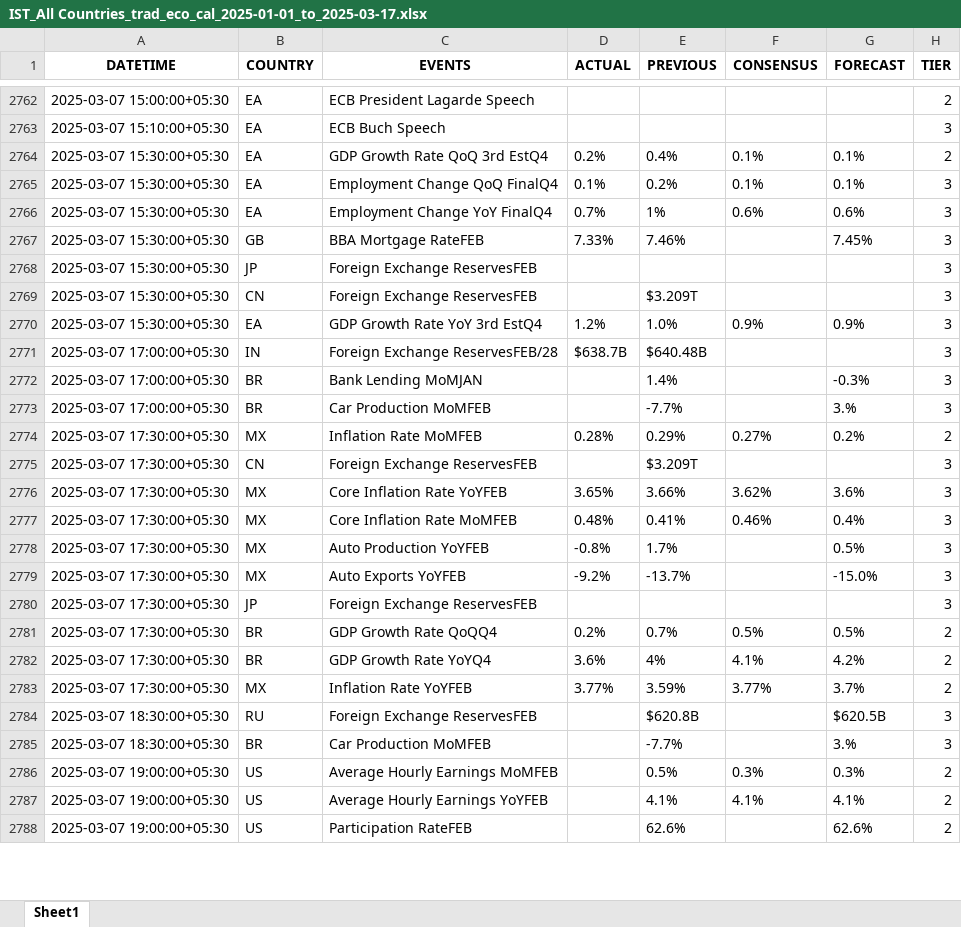
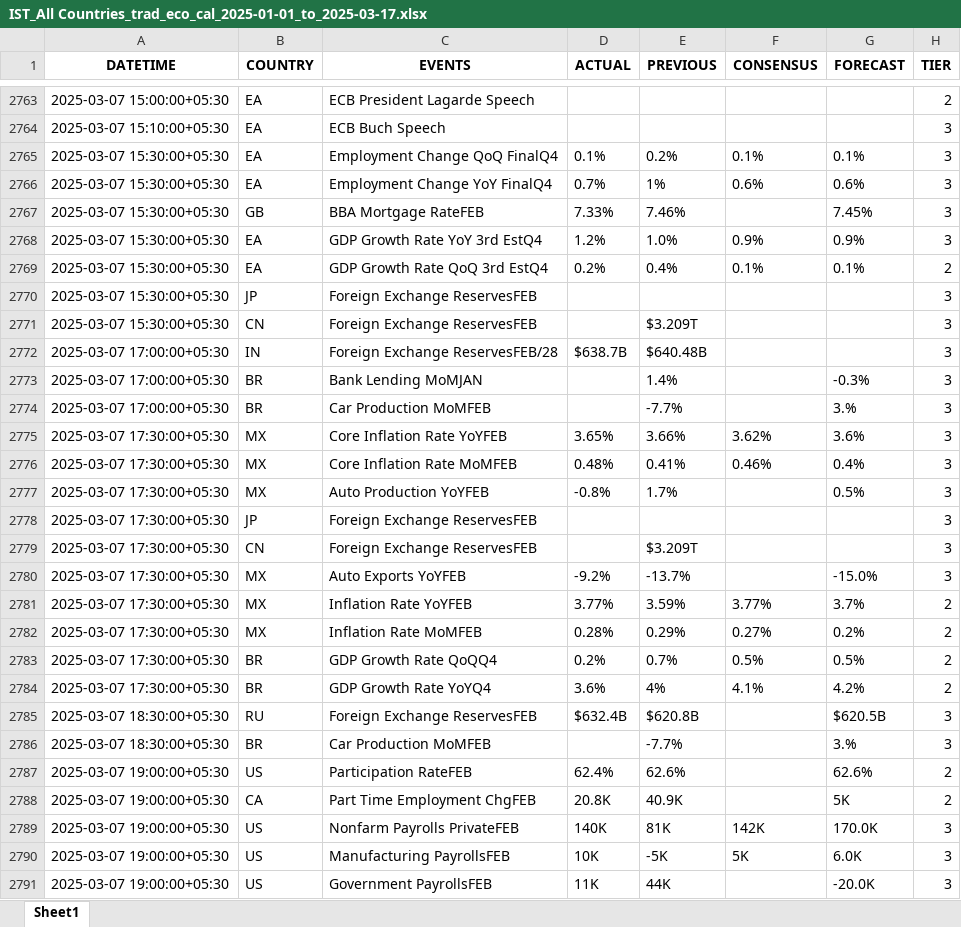
Before and after one commit to krishanggupta/distributionproject_rev1, an Excel workbook: Input_data/IST_All Countries_trad_eco_cal_2025-01-01_to_2025-03-17.xlsx, sheet Sheet1, drawn as a sheet; only a part is shown, gaps mark what is left out; values as stored, in another font and other column widths than the file's, no borders; removed rows and columns are numbered as before the commit, all else as after; the diff covers the shown part only; the diff names each change by its address in the sheet, - before the commit and + after, or states it on an @@ line.

```diff
--- a/Input_data/IST_All Countries_trad_eco_cal_2025-01-01_to_2025-03-17.xlsx (sheet Sheet1)
+++ b/Input_data/IST_All Countries_trad_eco_cal_2025-01-01_to_2025-03-17.xlsx (sheet Sheet1)
@@ row 2770 moved to row 2768: 2025-03-07 15:30:00+05:30 @@
@@ row 2764 moved to row 2769: 2025-03-07 15:30:00+05:30 @@
@@ row 2775 moved to row 2779: 2025-03-07 17:30:00+05:30 @@
@@ row 2779 moved to row 2780: 2025-03-07 17:30:00+05:30 @@
@@ row 2783 moved to row 2781: 2025-03-07 17:30:00+05:30 @@
@@ row 2774 moved to row 2782: 2025-03-07 17:30:00+05:30 @@
-D2785 (ACTUAL): (empty)
+D2785 (ACTUAL): $632.4B
-row 2786: 2025-03-07 19:00:00+05:30 | US | Average Hourly Earnings MoMFEB |  | 0.5% | 0.3% | 0.3% | 2
-row 2787: 2025-03-07 19:00:00+05:30 | US | Average Hourly Earnings YoYFEB |  | 4.1% | 4.1% | 4.1% | 2
-D2787 (ACTUAL): (empty)
+D2787 (ACTUAL): 62.4%
+row 2788: 2025-03-07 19:00:00+05:30 | CA | Part Time Employment ChgFEB | 20.8K | 40.9K |  | 5K | 2
+row 2789: 2025-03-07 19:00:00+05:30 | US | Nonfarm Payrolls PrivateFEB | 140K | 81K | 142K | 170.0K | 3
+row 2790: 2025-03-07 19:00:00+05:30 | US | Manufacturing PayrollsFEB | 10K | -5K | 5K | 6.0K | 3
+row 2791: 2025-03-07 19:00:00+05:30 | US | Government PayrollsFEB | 11K | 44K |  | -20.0K | 3
```
Also changed, not shown: 16 added rows, 8 removed rows, 877 moved rows and 20 edited cells elsewhere in this sheet, Input_data/IST_US_trad_eco_cal_2025-01-01_to_2025-03-17.xlsx, 2 other files.
